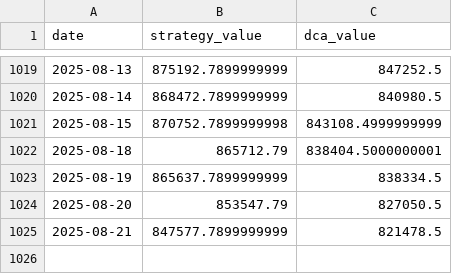
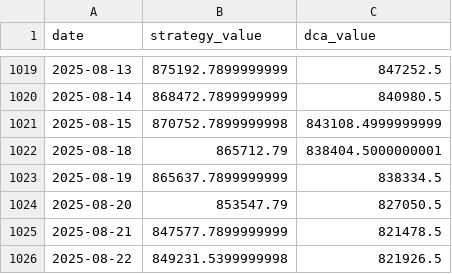
Before and after one commit to yudonglu1136/Covered_Call_Backtest, a CSV file: output/covered_call/equity_curves.csv, drawn as a sheet; only a part is shown, gaps mark what is left out.

```diff
--- a/output/covered_call/equity_curves.csv
+++ b/output/covered_call/equity_curves.csv
@@ -1025 +1025,2 @@ date,strategy_value,dca_value
 2025-08-21,847577.7899999999,821478.5
+2025-08-22,849231.5399999998,821926.5
```
Also changed, not shown: 18 other files.
